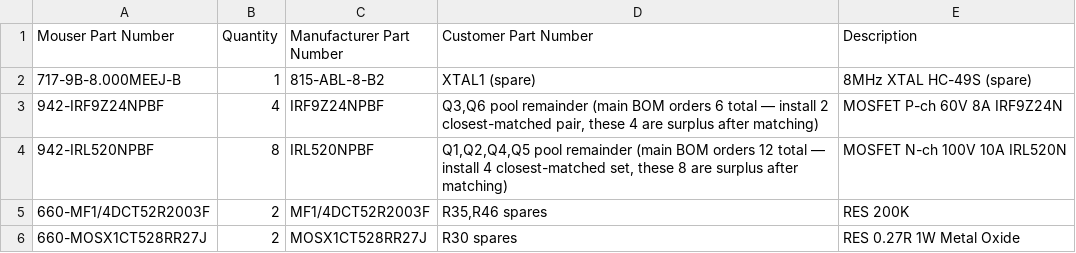
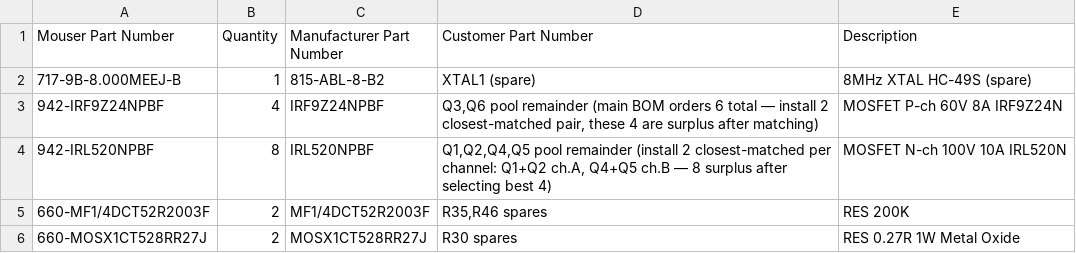
Before and after one commit to orgasms4worldpeace/mk312-bt, a CSV file: 2-order-parts/BOM_Mouser_Spares.csv, drawn as a sheet.

```diff
--- a/2-order-parts/BOM_Mouser_Spares.csv
+++ b/2-order-parts/BOM_Mouser_Spares.csv
@@ -3,3 +3,3 @@ Mouser Part Number,Quantity,Manufacturer Part Number,Customer Part Number,Descri
 942-IRF9Z24NPBF,4,IRF9Z24NPBF,"Q3,Q6 pool remainder (main BOM orders 6 total — install 2 closest-matched pair, these 4 are surplus after matching)","MOSFET P-ch 60V 8A IRF9Z24N"
-942-IRL520NPBF,8,IRL520NPBF,"Q1,Q2,Q4,Q5 pool remainder (main BOM orders 12 total — install 4 closest-matched set, these 8 are surplus after matching)","MOSFET N-ch 100V 10A IRL520N"
+942-IRL520NPBF,8,IRL520NPBF,"Q1,Q2,Q4,Q5 pool remainder (install 2 closest-matched per channel: Q1+Q2 ch.A, Q4+Q5 ch.B — 8 surplus after selecting best 4)","MOSFET N-ch 100V 10A IRL520N"
 660-MF1/4DCT52R2003F,2,MF1/4DCT52R2003F,"R35,R46 spares",RES 200K
```
Also changed, not shown: 2-order-parts/BOM_Mouser.csv, 2-order-parts/BOM_full.csv, 1 other file.
